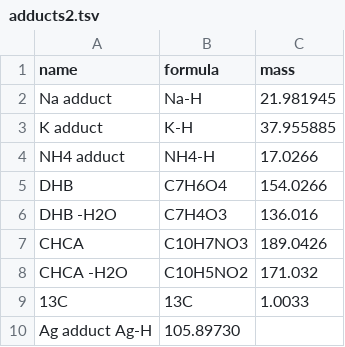
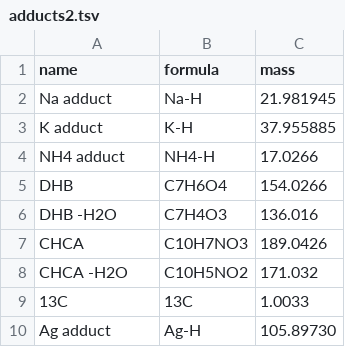
Before and after one commit to kbseah/mass2adduct, a TSV file: data-raw/adducts2.tsv, drawn as a sheet.

Commit message:
Typo fix in adducts table; update Rda files

```diff
--- a/data-raw/adducts2.tsv
+++ b/data-raw/adducts2.tsv
@@ -9,2 +9,2 @@ CHCA -H2O	C10H5NO2	171.032
 13C	13C	1.0033
-Ag adduct Ag-H	105.89730
+Ag adduct	Ag-H	105.89730
```
Also changed, not shown: 2 other files.
